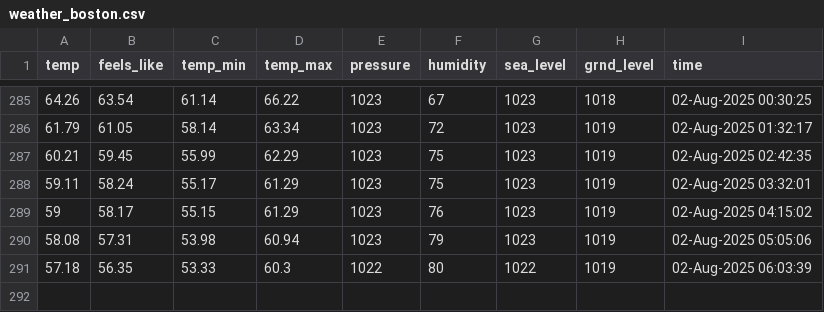
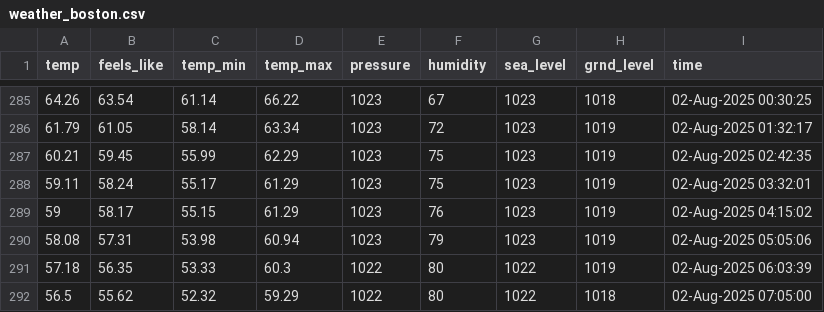
Before and after one commit to yanndebray/weather, a CSV file: weather_boston.csv, drawn as a sheet; only a part is shown, gaps mark what is left out; the diff names each change by its address in the sheet, - before the commit and + after, or states it on an @@ line.

```diff
--- a/weather_boston.csv
+++ b/weather_boston.csv
+row 292: 56.5 | 55.62 | 52.32 | 59.29 | 1022 | 80 | 1022 | 1018 | 02-Aug-2025 07:05:00
```
